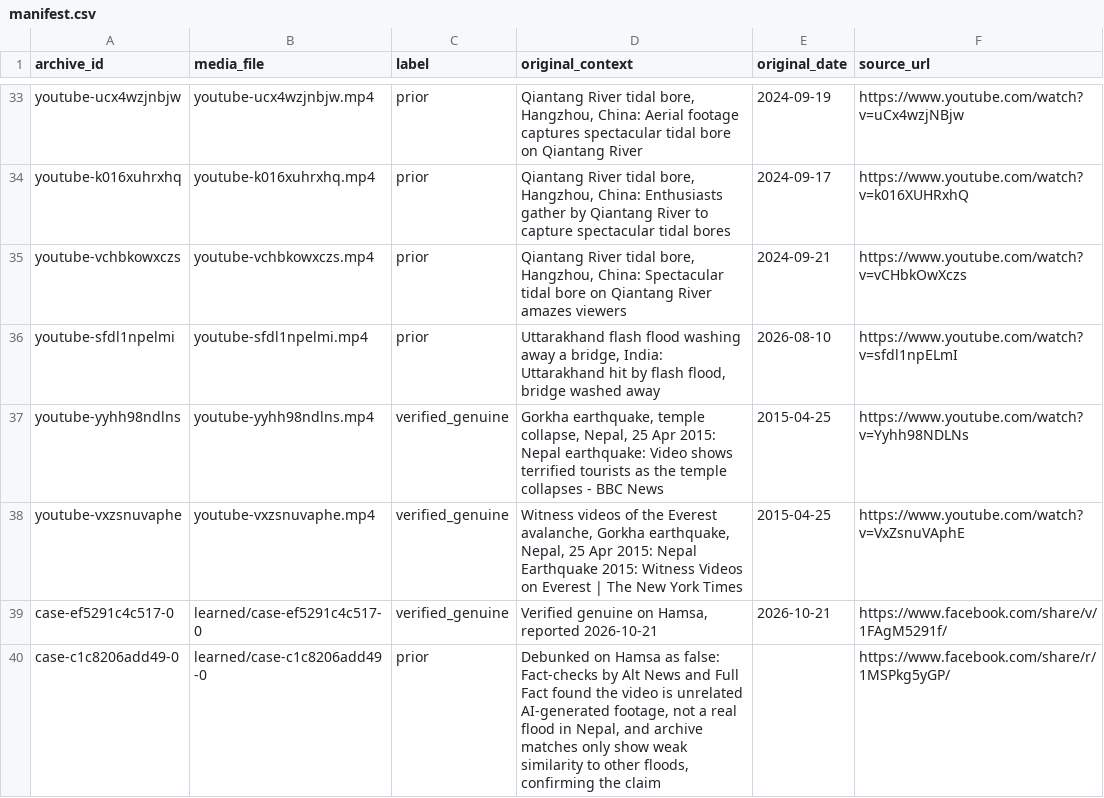
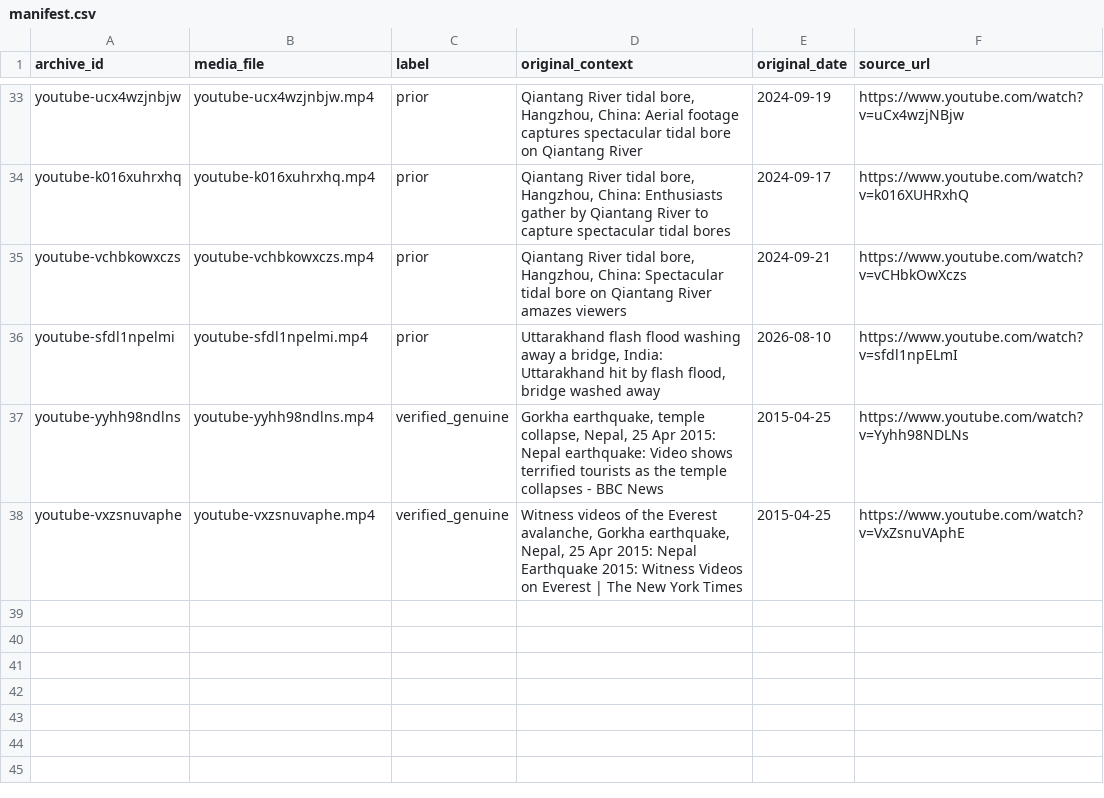
Before and after one commit to masabinhok/hamsa, a CSV file: data/archive/manifest.csv, drawn as a sheet; only a part is shown, gaps mark what is left out.

Commit message:
fix(archive): drop two lessons learned from flawed verdicts
the ai-footage case was published on reasoning that cited weak archive
similarity as confirmation; as an undated prior entry it would fast-track
any repost of that clip as recycled. the genuine entry carried the report
date as its footage date.

```diff
--- a/data/archive/manifest.csv
+++ b/data/archive/manifest.csv
@@ -38,3 +38 @@ youtube-yyhh98ndlns,youtube-yyhh98ndlns.mp4,verified_genuine,"Gorkha earthquake,
 youtube-vxzsnuvaphe,youtube-vxzsnuvaphe.mp4,verified_genuine,"Witness videos of the Everest avalanche, Gorkha earthquake, Nepal, 25 Apr 2015: Nepal Earthquake 2015: Witness Videos on Everest | The New York Times",2015-04-25,https://www.youtube.com/watch?v=VxZsnuVAphE
-case-ef5291c4c517-0,learned/case-ef5291c4c517-0,verified_genuine,"Verified genuine on Hamsa, reported 2026-10-21",2026-10-21,https://www.facebook.com/share/v/1FAgM5291f/
-case-c1c8206add49-0,learned/case-c1c8206add49-0,prior,"Debunked on Hamsa as false: Fact-checks by Alt News and Full Fact found the video is unrelated AI-generated footage, not a real flood in Nepal, and archive matches only show weak similarity to other floods, confirming the claim",,https://www.facebook.com/share/r/1MSPkg5yGP/
```
